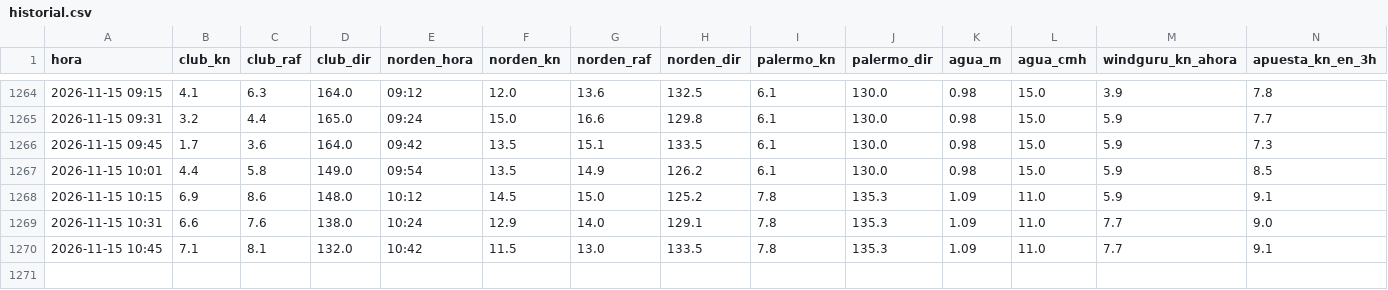
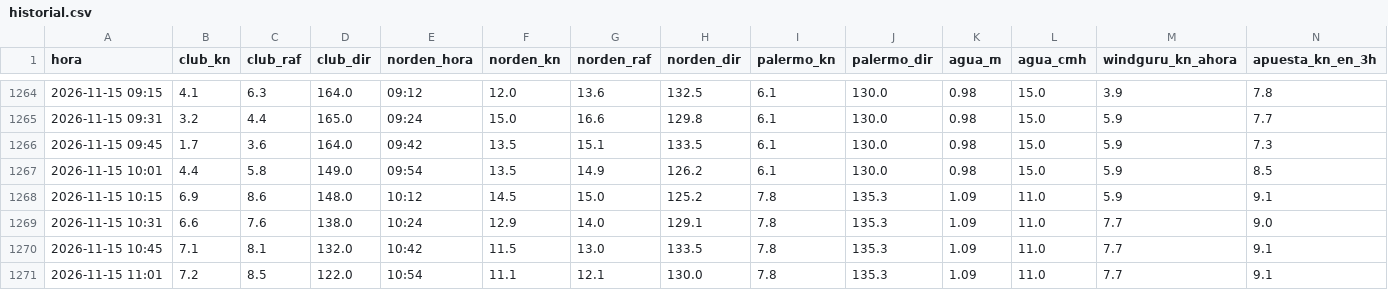
Before and after one commit to virazon-app/virazon-app.github.io, a CSV file: data/historial.csv, drawn as a sheet; only a part is shown, gaps mark what is left out; rows hold the shown columns only; the diff names each change by its address in the sheet, - before the commit and + after, or states it on an @@ line.

```diff
--- a/data/historial.csv
+++ b/data/historial.csv
+row 1271: 2026-11-15 11:01 | 7.2 | 8.5 | 122.0 | 10:54 | 11.1 | 12.1 | 130.0 | 7.8 | 135.3 | 1.09 | 11.0 | 7.7 | 9.1
```
Also changed, not shown: 3 other files.
